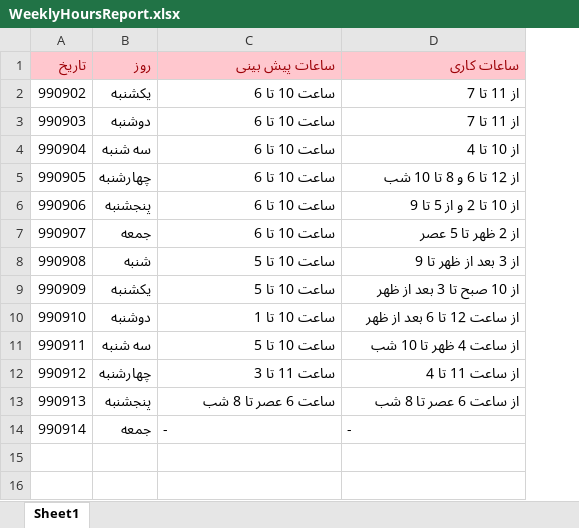
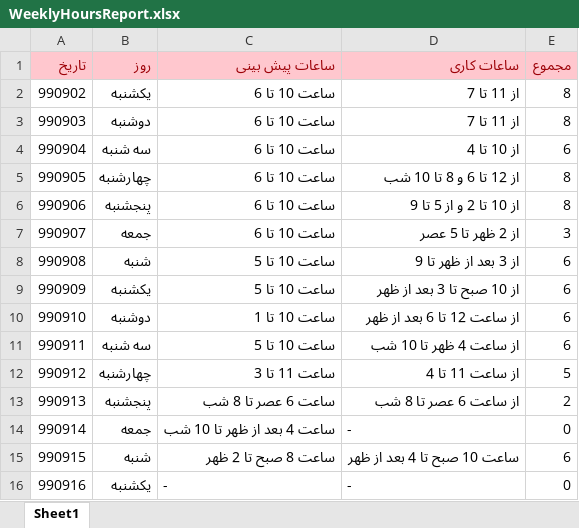
Before and after one commit to Behrouz-atoofi/DatinCo, an Excel workbook: WeeklyHoursReport.xlsx, sheet Sheet1, drawn as a sheet; values as stored, in another font and other column widths than the file's, no borders; the diff names each change by its address in the sheet, - before the commit and + after, or states it on an @@ line.

Commit message:
Update WeeklyHoursReport.xlsx

```diff
--- a/WeeklyHoursReport.xlsx (sheet Sheet1)
+++ b/WeeklyHoursReport.xlsx (sheet Sheet1)
+column E (مجموع), rows 2-14: 8 | 8 | 6 | 8 | 8 | 3 | 6 | 6 | 6 | 6 | 5 | 2 | 0
-C14 (ساعات پیش بینی): -
+C14 (ساعات پیش بینی): ساعت 4 بعد از ظهر تا 10 شب
+row 15: 990915 | شنبه | ساعت 8 صبح تا 2 ظهر | ساعت 10 صبح تا 4 بعد از ظهر | 6
+row 16: 990916 | یکشنبه | - | - | 0
```
